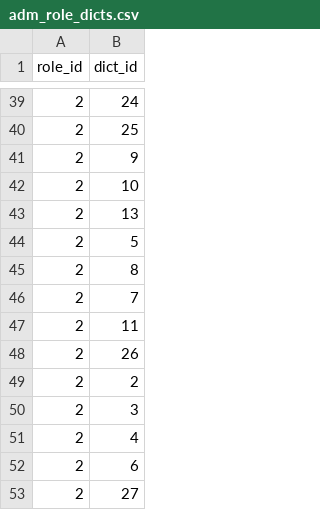
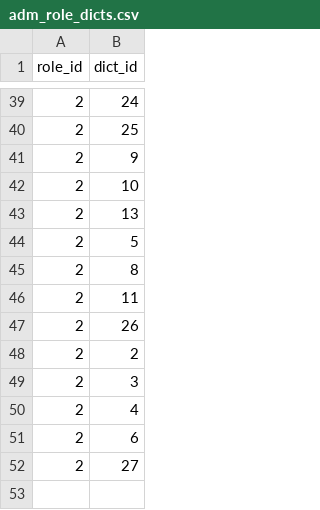
Before and after one commit to eugenenew80/blnAdmApi, a CSV file: src/main/resources/liquibase/dev/release-1/data/adm_role_dicts.csv, drawn as a sheet; only a part is shown, gaps mark what is left out.

Commit message:
add role_dicts

```diff
--- a/src/main/resources/liquibase/dev/release-1/data/adm_role_dicts.csv
+++ b/src/main/resources/liquibase/dev/release-1/data/adm_role_dicts.csv
@@ -45,3 +45,2 @@ role_id;dict_id
 2;8
-2;7
 2;11
```
